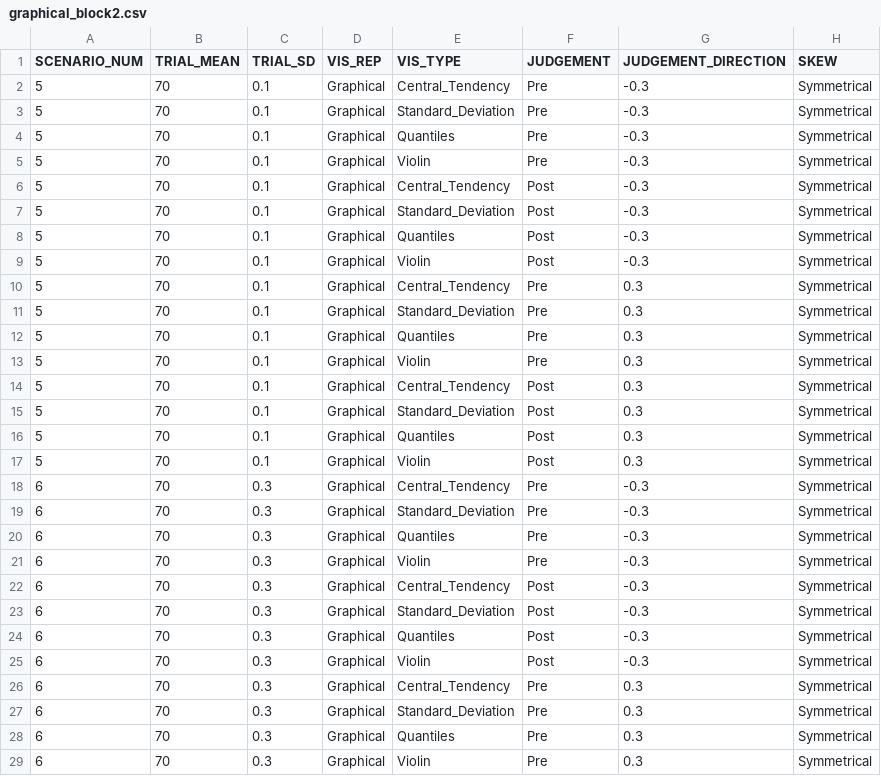
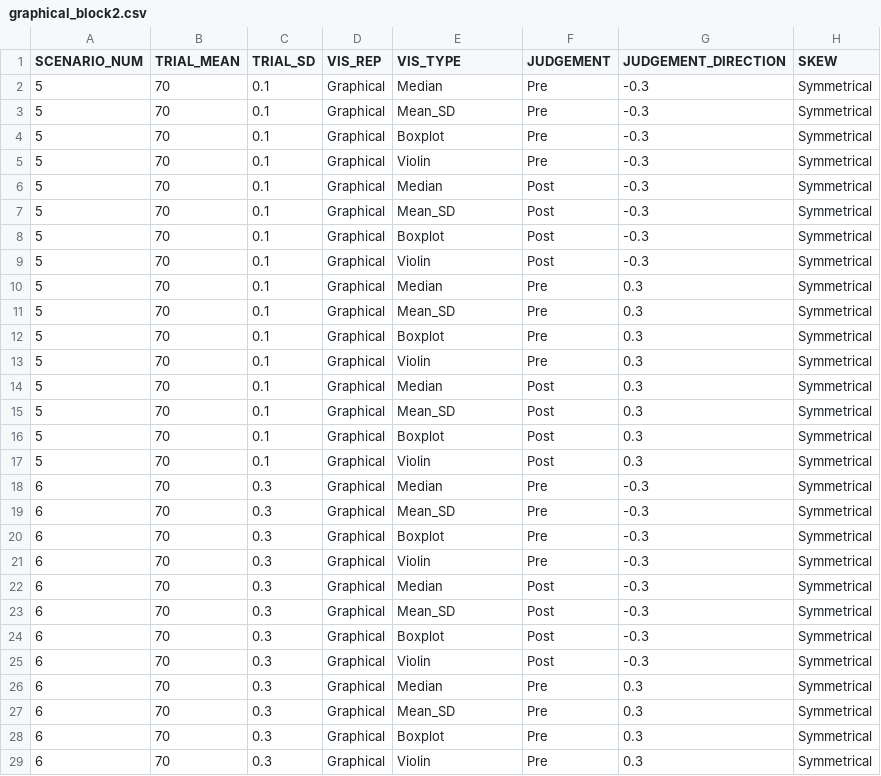
Before and after one commit to wcwgiang/R_VIsualization_Experiment, a CSV file: graphical_block2.csv, drawn as a sheet; only a part is shown; the diff covers the shown part only; the diff names each change by its address in the sheet, - before the commit and + after, or states it on an @@ line.

```diff
--- a/graphical_block2.csv
+++ b/graphical_block2.csv
-E2 (VIS_TYPE): Central_Tendency
+E2 (VIS_TYPE): Median
-E3 (VIS_TYPE): Standard_Deviation
+E3 (VIS_TYPE): Mean_SD
-E4 (VIS_TYPE): Quantiles
+E4 (VIS_TYPE): Boxplot
-E6 (VIS_TYPE): Central_Tendency
+E6 (VIS_TYPE): Median
-E7 (VIS_TYPE): Standard_Deviation
+E7 (VIS_TYPE): Mean_SD
-E8 (VIS_TYPE): Quantiles
+E8 (VIS_TYPE): Boxplot
-E10 (VIS_TYPE): Central_Tendency
+E10 (VIS_TYPE): Median
-E11 (VIS_TYPE): Standard_Deviation
+E11 (VIS_TYPE): Mean_SD
-E12 (VIS_TYPE): Quantiles
+E12 (VIS_TYPE): Boxplot
-E14 (VIS_TYPE): Central_Tendency
+E14 (VIS_TYPE): Median
-E15 (VIS_TYPE): Standard_Deviation
+E15 (VIS_TYPE): Mean_SD
-E16 (VIS_TYPE): Quantiles
+E16 (VIS_TYPE): Boxplot
-E18 (VIS_TYPE): Central_Tendency
+E18 (VIS_TYPE): Median
-E19 (VIS_TYPE): Standard_Deviation
+E19 (VIS_TYPE): Mean_SD
-E20 (VIS_TYPE): Quantiles
+E20 (VIS_TYPE): Boxplot
-E22 (VIS_TYPE): Central_Tendency
+E22 (VIS_TYPE): Median
-E23 (VIS_TYPE): Standard_Deviation
+E23 (VIS_TYPE): Mean_SD
-E24 (VIS_TYPE): Quantiles
+E24 (VIS_TYPE): Boxplot
-E26 (VIS_TYPE): Central_Tendency
+E26 (VIS_TYPE): Median
-E27 (VIS_TYPE): Standard_Deviation
+E27 (VIS_TYPE): Mean_SD
-E28 (VIS_TYPE): Quantiles
+E28 (VIS_TYPE): Boxplot
```
Also changed, not shown: 27 edited cells elsewhere in this file, graphical_block1.csv, 2 other files.
